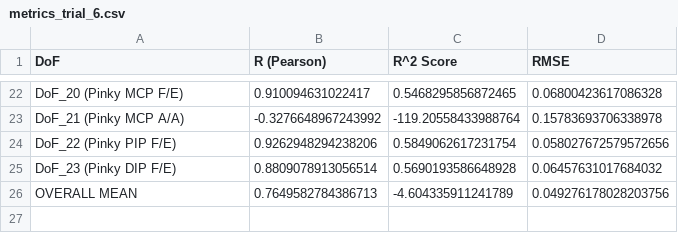
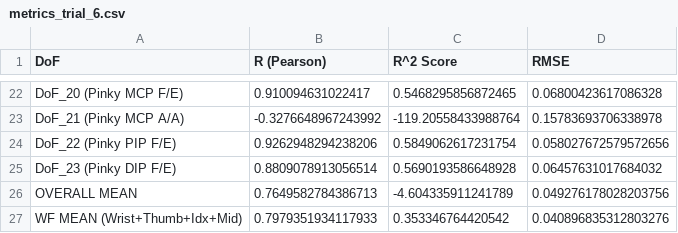
Before and after one commit to crupalolvov/NP_project, a CSV file: eval/metrics_trial_6.csv, drawn as a sheet; only a part is shown, gaps mark what is left out; the diff names each change by its address in the sheet, - before the commit and + after, or states it on an @@ line.

```diff
--- a/eval/metrics_trial_6.csv
+++ b/eval/metrics_trial_6.csv
+row 27: WF MEAN (Wrist+Thumb+Idx+Mid) | 0.7979351934117933 | 0.353346764420542 | 0.040896835312803276
```
Also changed, not shown: eval/metrics_trial_9.csv, 1 other file.
